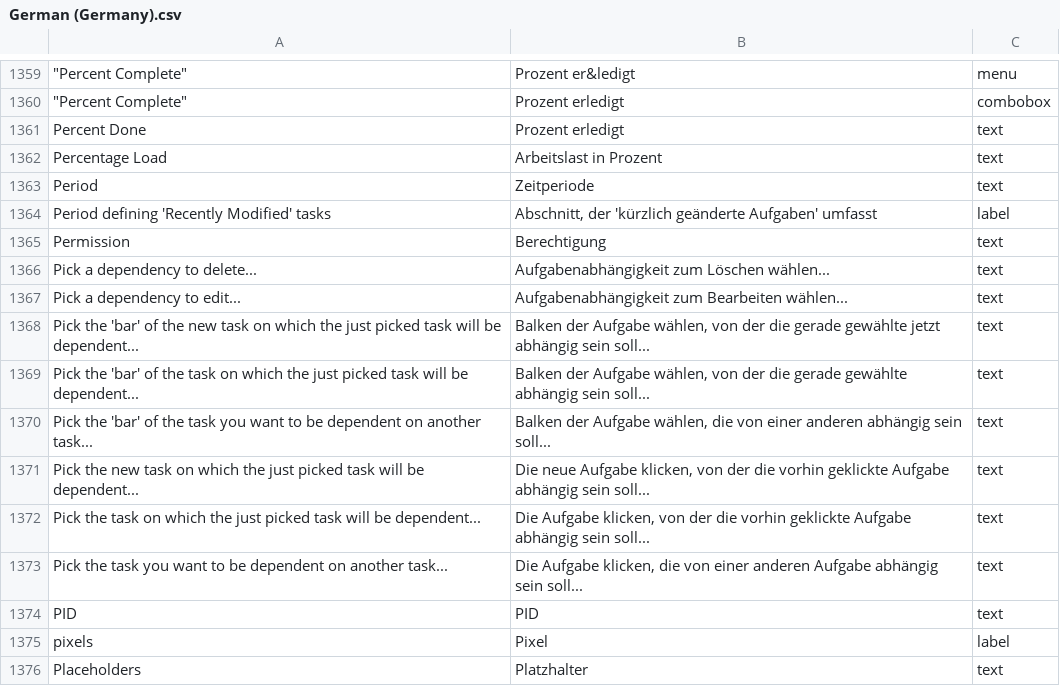
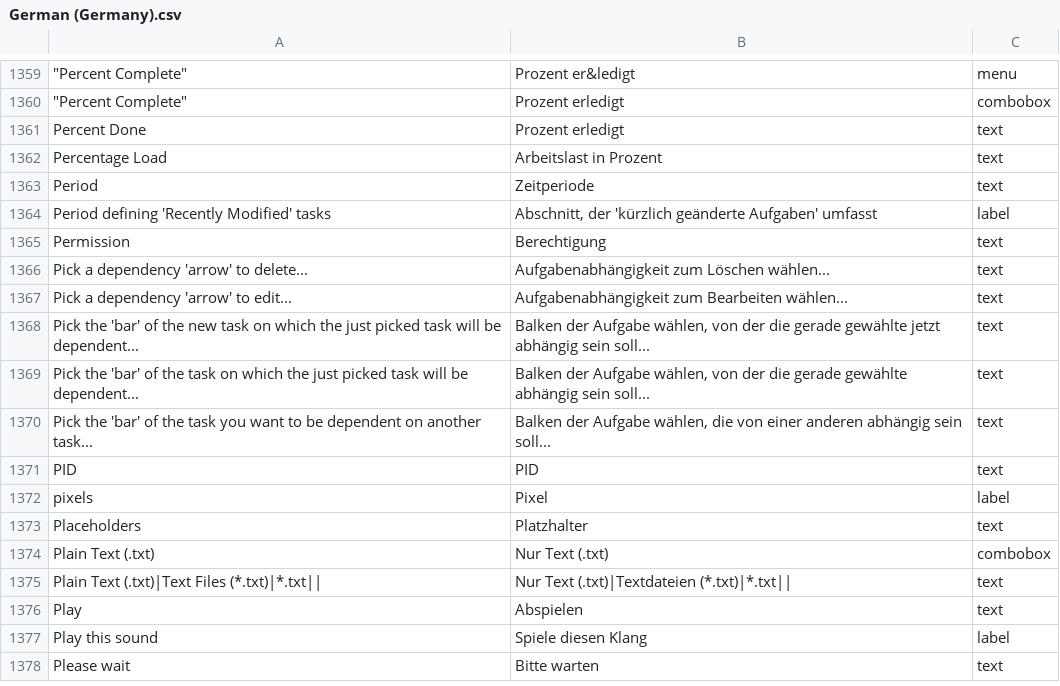
Before and after one commit to abstractspoon/ToDoList_Resources, a CSV file: Translations/German (Germany).csv, drawn as a sheet; only a part is shown, gaps mark what is left out; the shorter side is filled out with more unchanged rows; the diff names each change by its address in the sheet, - before the commit and + after, or states it on an @@ line.

```diff
--- a/Translations/German (Germany).csv
+++ b/Translations/German (Germany).csv
-A1366: Pick a dependency to delete...
+A1366: Pick a dependency 'arrow' to delete...
-A1367: Pick a dependency to edit...
+A1367: Pick a dependency 'arrow' to edit...
-row 1371: Pick the new task on which the just picked task will be dependent... | Die neue Aufgabe klicken, von der die vorhin geklickte Aufgabe abhängig sein soll... | text
-row 1372: Pick the task on which the just picked task will be dependent... | Die Aufgabe klicken, von der die vorhin geklickte Aufgabe abhängig sein soll... | text
-row 1373: Pick the task you want to be dependent on another task... | Die Aufgabe klicken, die von einer anderen Aufgabe abhängig sein soll... | text
```
Also changed, not shown: Translations/Francais (France).csv, Translations/Italiano (Italia).csv, 11 other files.
